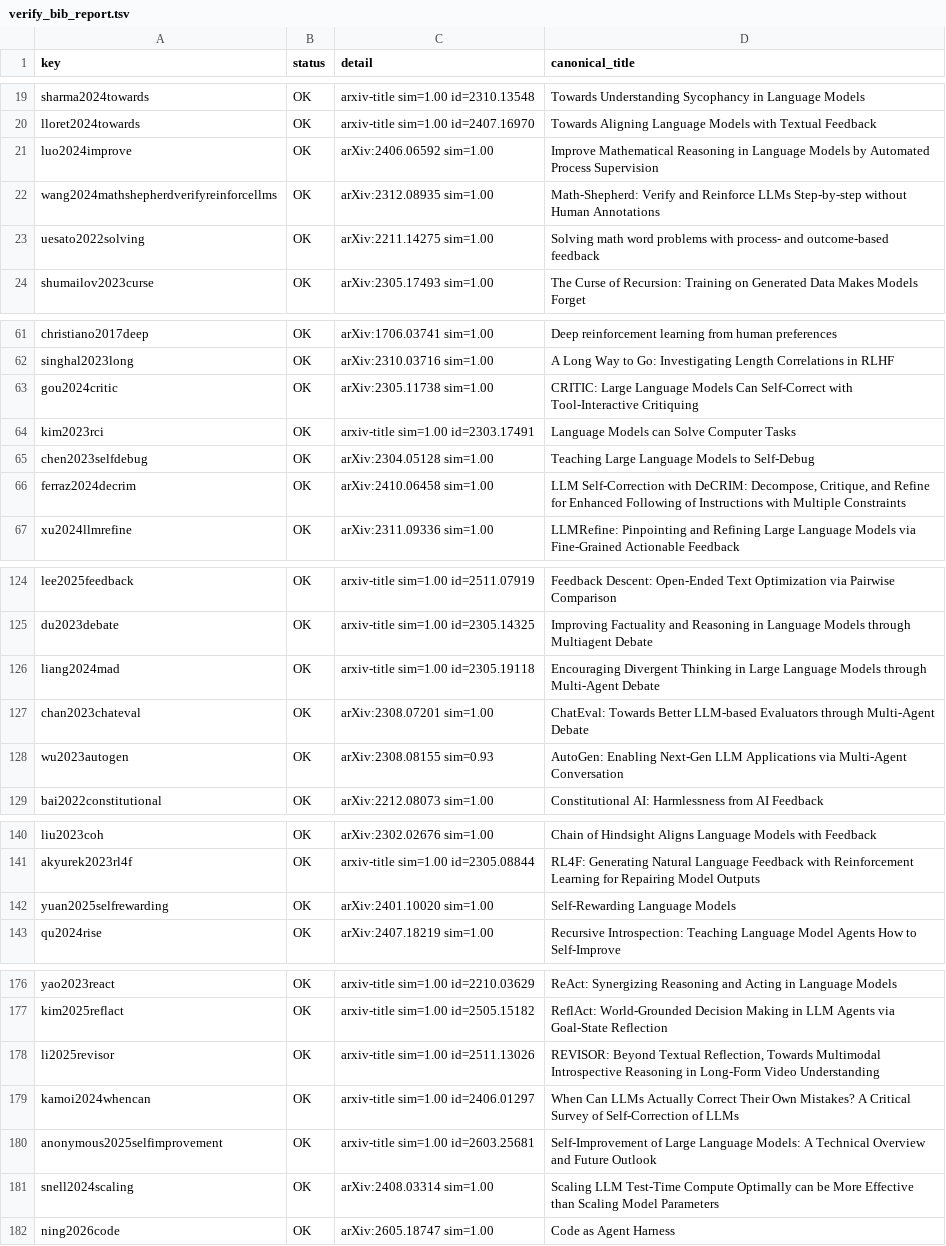
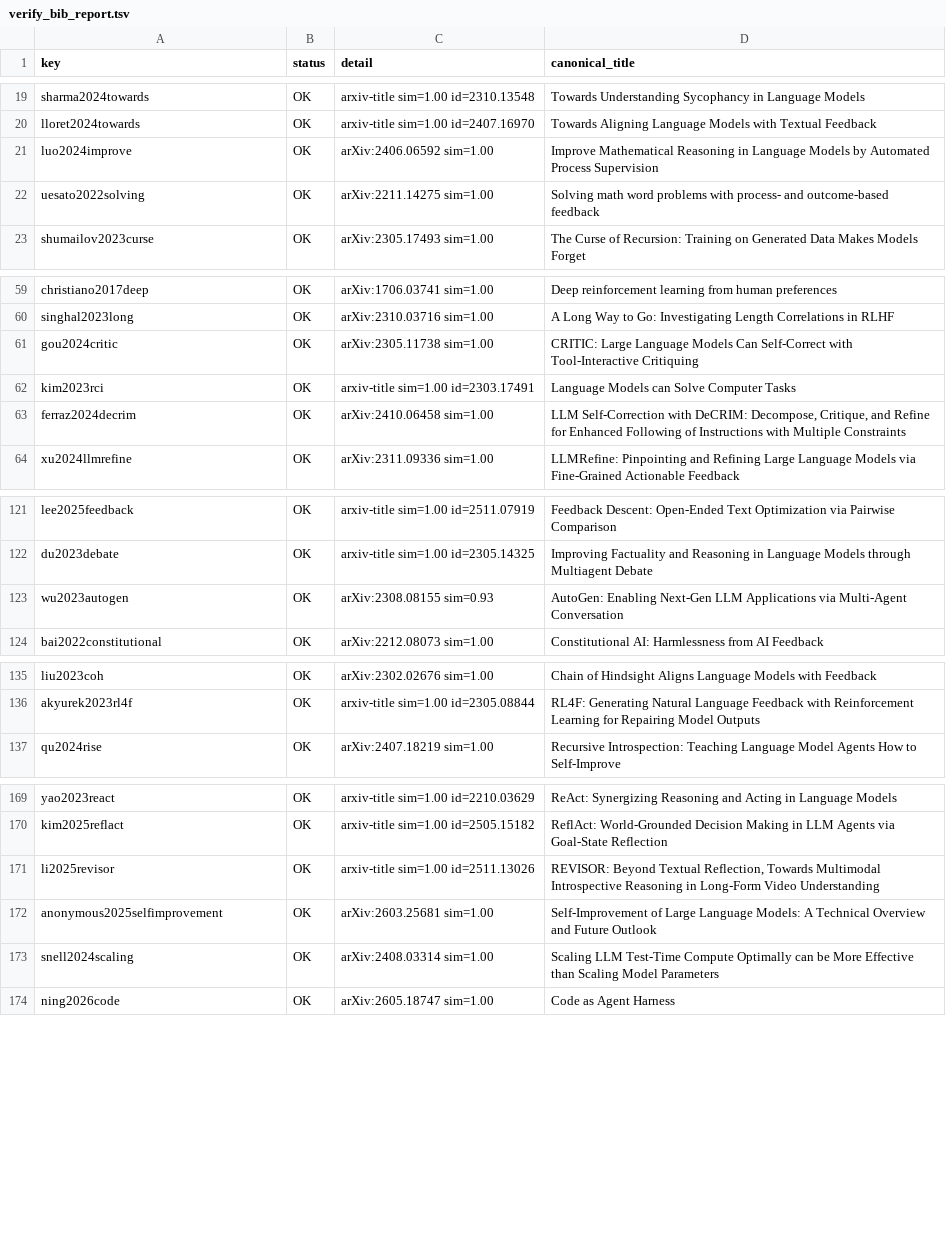
Before and after one commit to arunshar/vrl-survey, a TSV file: paper-csur/verify_bib_report.tsv, drawn as a sheet; only a part is shown, gaps mark what is left out; the diff covers the shown part only.

```diff
--- a/paper-csur/verify_bib_report.tsv
+++ b/paper-csur/verify_bib_report.tsv
@@ -21,3 +21,2 @@ lloret2024towards	OK	arxiv-title sim=1.00 id=2407.16970	Towards Aligning Languag
 luo2024improve	OK	arXiv:2406.06592 sim=1.00	Improve Mathematical Reasoning in Language Models by Automated Process Supervision
-wang2024mathshepherdverifyreinforcellms	OK	arXiv:2312.08935 sim=1.00	Math-Shepherd: Verify and Reinforce LLMs Step-by-step without Human Annotations
 uesato2022solving	OK	arXiv:2211.14275 sim=1.00	Solving math word problems with process- and outcome-based feedback
@@ -64,3 +62,2 @@ gou2024critic	OK	arXiv:2305.11738 sim=1.00	CRITIC: Large Language Models Can Sel
 kim2023rci	OK	arxiv-title sim=1.00 id=2303.17491	Language Models can Solve Computer Tasks
-chen2023selfdebug	OK	arXiv:2304.05128 sim=1.00	Teaching Large Language Models to Self-Debug
 ferraz2024decrim	OK	arXiv:2410.06458 sim=1.00	LLM Self-Correction with DeCRIM: Decompose, Critique, and Refine for Enhanced Following of Instructions with Multiple Constraints
@@ -125,4 +122,2 @@ lee2025feedback	OK	arxiv-title sim=1.00 id=2511.07919	Feedback Descent: Open-End
 du2023debate	OK	arxiv-title sim=1.00 id=2305.14325	Improving Factuality and Reasoning in Language Models through Multiagent Debate
-liang2024mad	OK	arxiv-title sim=1.00 id=2305.19118	Encouraging Divergent Thinking in Large Language Models through Multi-Agent Debate
-chan2023chateval	OK	arXiv:2308.07201 sim=1.00	ChatEval: Towards Better LLM-based Evaluators through Multi-Agent Debate
 wu2023autogen	OK	arXiv:2308.08155 sim=0.93	AutoGen: Enabling Next-Gen LLM Applications via Multi-Agent Conversation
@@ -141,3 +136,2 @@ liu2023coh	OK	arXiv:2302.02676 sim=1.00	Chain of Hindsight Aligns Language Model
 akyurek2023rl4f	OK	arxiv-title sim=1.00 id=2305.08844	RL4F: Generating Natural Language Feedback with Reinforcement Learning for Repairing Model Outputs
-yuan2025selfrewarding	OK	arXiv:2401.10020 sim=1.00	Self-Rewarding Language Models
 qu2024rise	OK	arXiv:2407.18219 sim=1.00	Recursive Introspection: Teaching Language Model Agents How to Self-Improve
@@ -178,4 +171,3 @@ kim2025reflact	OK	arxiv-title sim=1.00 id=2505.15182	ReflAct: World-Grounded Dec
 li2025revisor	OK	arxiv-title sim=1.00 id=2511.13026	REVISOR: Beyond Textual Reflection, Towards Multimodal Introspective Reasoning in Long-Form Video Understanding
-kamoi2024whencan	OK	arxiv-title sim=1.00 id=2406.01297	When Can LLMs Actually Correct Their Own Mistakes? A Critical Survey of Self-Correction of LLMs
-anonymous2025selfimprovement	OK	arxiv-title sim=1.00 id=2603.25681	Self-Improvement of Large Language Models: A Technical Overview and Future Outlook
+anonymous2025selfimprovement	OK	arXiv:2603.25681 sim=1.00	Self-Improvement of Large Language Models: A Technical Overview and Future Outlook
 snell2024scaling	OK	arXiv:2408.03314 sim=1.00	Scaling LLM Test-Time Compute Optimally can be More Effective than Scaling Model Parameters
```
Also changed, not shown: 1 added row and 3 removed rows elsewhere in this file.
